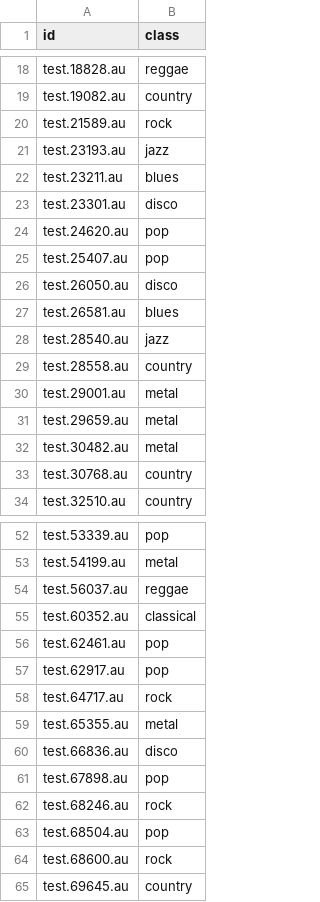
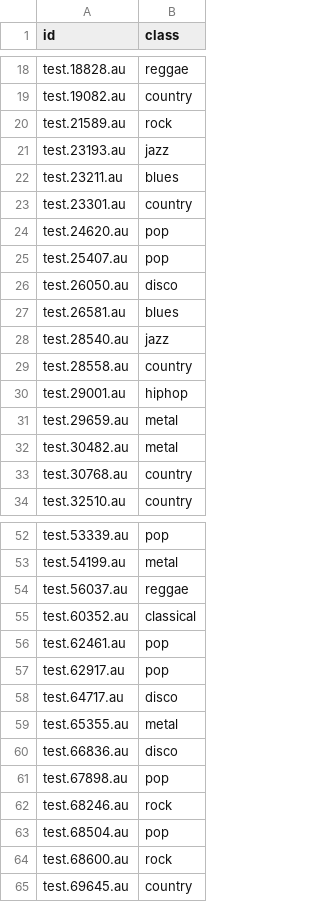
Before and after one commit to dawud-shakir/logistic_regression, a CSV file: out_kaggle.csv, drawn as a sheet; only a part is shown, gaps mark what is left out; the diff covers the shown part only.

```diff
--- a/out_kaggle.csv
+++ b/out_kaggle.csv
@@ -22,3 +22,3 @@ test.23193.au,jazz
 test.23211.au,blues
-test.23301.au,disco
+test.23301.au,country
 test.24620.au,pop
@@ -29,3 +29,3 @@ test.28540.au,jazz
 test.28558.au,country
-test.29001.au,metal
+test.29001.au,hiphop
 test.29659.au,metal
@@ -57,3 +57,3 @@ test.62461.au,pop
 test.62917.au,pop
-test.64717.au,rock
+test.64717.au,disco
 test.65355.au,metal
```
Also changed, not shown: 21 edited cells elsewhere in this file, 1 other file.
